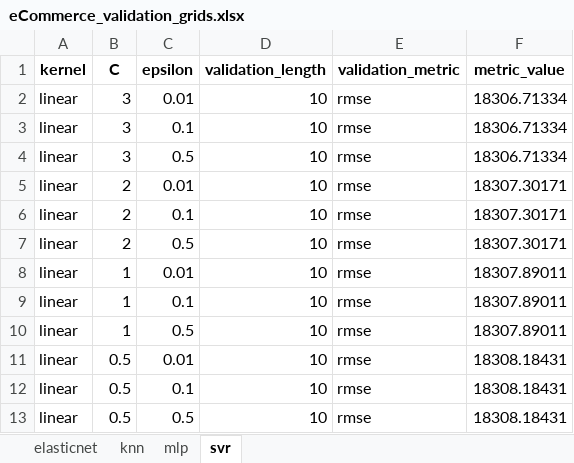
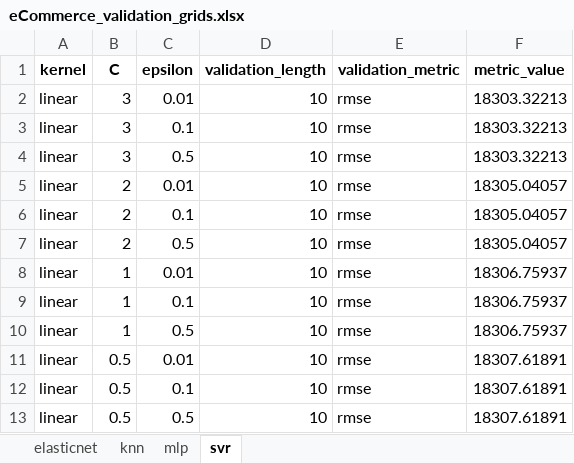
Before and after one commit to mikekeith52/scalecast, an Excel workbook: examples/eCommerce_validation_grids.xlsx, sheet svr, drawn as a sheet; values as stored, in another font and other column widths than the file's, no borders; the diff names each change by its address in the sheet, - before the commit and + after, or states it on an @@ line.

```diff
--- a/examples/eCommerce_validation_grids.xlsx (sheet svr)
+++ b/examples/eCommerce_validation_grids.xlsx (sheet svr)
-F2:F4 (metric_value): 18306.71334
+F2:F4 (metric_value): 18303.32213
-F5:F7 (metric_value): 18307.30171
+F5:F7 (metric_value): 18305.04057
-F8:F10 (metric_value): 18307.89011
+F8:F10 (metric_value): 18306.75937
-F11:F13 (metric_value): 18308.18431
+F11:F13 (metric_value): 18307.61891
```
Also changed, not shown: sheet elasticnet, sheet knn, sheet mlp, examples/eCommerce_feature_info.xlsx, examples/eCommerce_results.xlsx, 5 other files.
